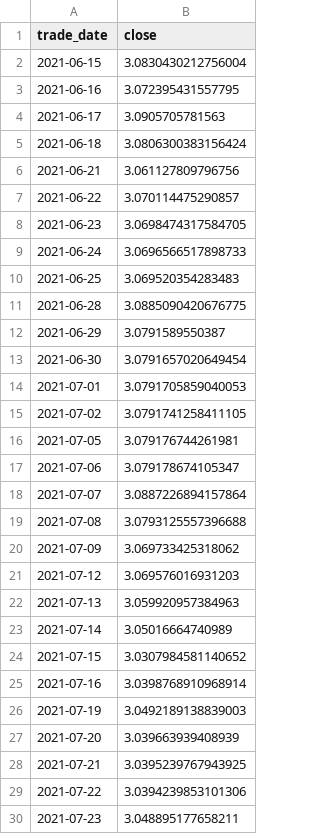
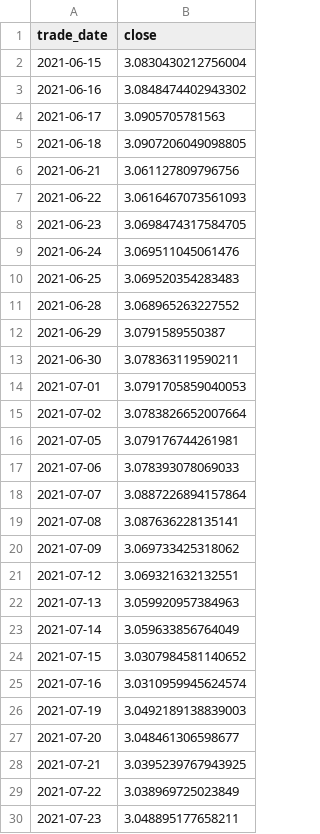
Before and after one commit to HappyEveryTian/ACNN-LSTM-XGBoost-Stock-Prediction, a CSV file: temp/ARIMA.csv, drawn as a sheet; only a part is shown; the diff covers the shown part only.

```diff
--- a/temp/ARIMA.csv
+++ b/temp/ARIMA.csv
@@ -2,29 +2,29 @@ trade_date,close
 2021-06-15,3.0830430212756004
-2021-06-16,3.072395431557795
+2021-06-16,3.0848474402943302
 2021-06-17,3.0905705781563
-2021-06-18,3.0806300383156424
+2021-06-18,3.0907206049098805
 2021-06-21,3.061127809796756
-2021-06-22,3.070114475290857
+2021-06-22,3.0616467073561093
 2021-06-23,3.0698474317584705
-2021-06-24,3.0696566517898733
+2021-06-24,3.069511045061476
 2021-06-25,3.069520354283483
-2021-06-28,3.0885090420676775
+2021-06-28,3.068965263227552
 2021-06-29,3.0791589550387
-2021-06-30,3.0791657020649454
+2021-06-30,3.078363119590211
 2021-07-01,3.0791705859040053
-2021-07-02,3.0791741258411105
+2021-07-02,3.0783826652007664
 2021-07-05,3.079176744261981
-2021-07-06,3.079178674105347
+2021-07-06,3.078393078069033
 2021-07-07,3.0887226894157864
-2021-07-08,3.0793125557396688
+2021-07-08,3.087636228135141
 2021-07-09,3.069733425318062
-2021-07-12,3.069576016931203
+2021-07-12,3.069321632132551
 2021-07-13,3.059920957384963
-2021-07-14,3.05016664740989
+2021-07-14,3.059633856764049
 2021-07-15,3.0307984581140652
-2021-07-16,3.0398768910968914
+2021-07-16,3.0310959945624574
 2021-07-19,3.0492189138839003
-2021-07-20,3.039663939408939
+2021-07-20,3.048461306598677
 2021-07-21,3.0395239767943925
-2021-07-22,3.0394239853101306
+2021-07-22,3.038969725023849
 2021-07-23,3.048895177658211
```
Also changed, not shown: 78 edited cells elsewhere in this file, 15 other files.
